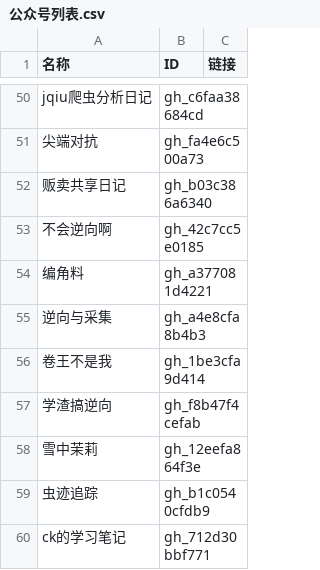
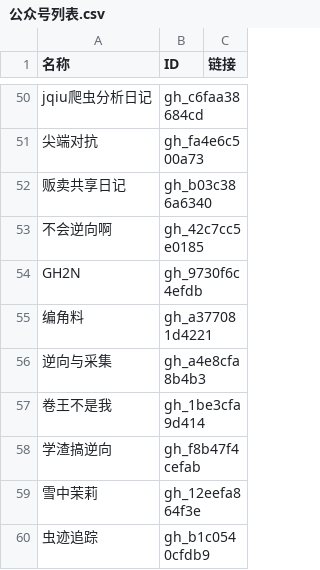
Before and after one commit to kanadeblisst00/high-quality-biz, a CSV file: 公众号列表.csv, drawn as a sheet; only a part is shown, gaps mark what is left out; the shorter side is filled out with more unchanged rows; the diff names each change by its address in the sheet, - before the commit and + after, or states it on an @@ line.

```diff
--- a/公众号列表.csv
+++ b/公众号列表.csv
+row 54: GH2N | gh_9730f6c4efdb
```
Also changed, not shown: 3 other files.
